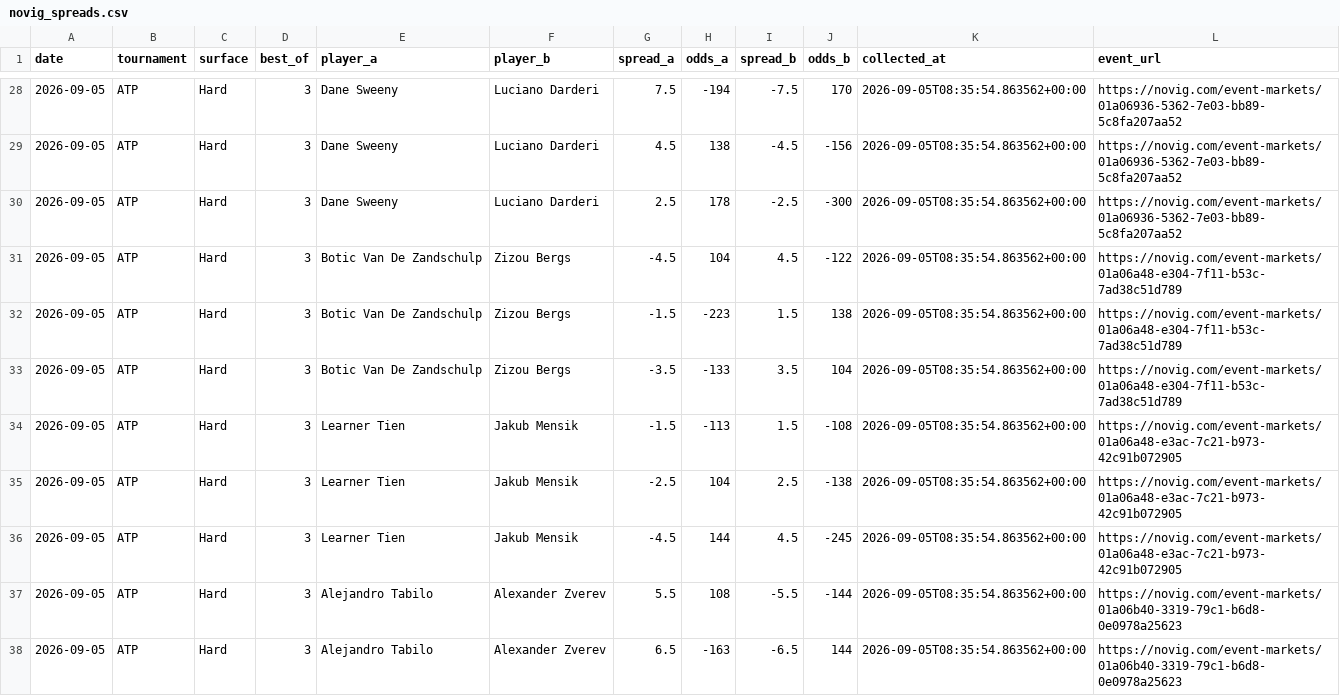
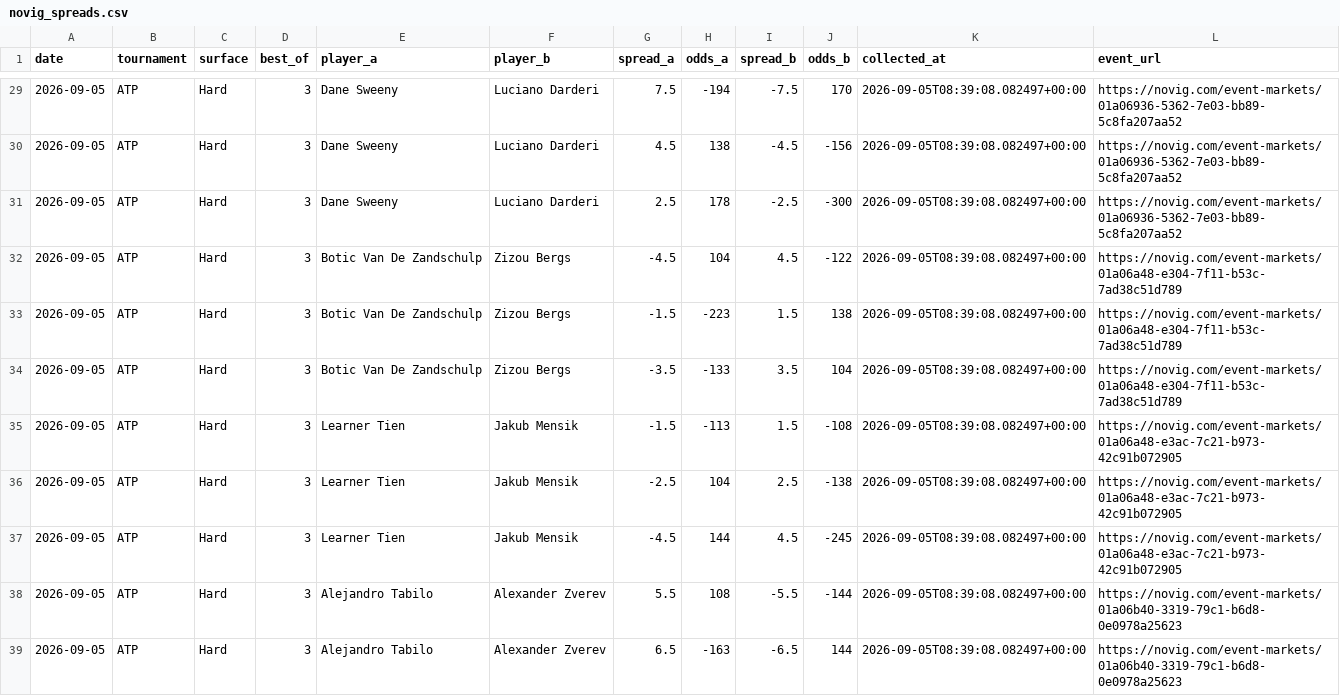
Before and after one commit to dchang0611/tennis-spread-model, a CSV file: data/novig_spreads.csv, drawn as a sheet; only a part is shown, gaps mark what is left out; the diff covers the shown part only.

```diff
--- a/data/novig_spreads.csv
+++ b/data/novig_spreads.csv
@@ -28,11 +29,11 @@ date,tournament,surface,best_of,player_a,player_b,spread_a,odds_a,spread_b,odds_
-2026-09-05,ATP,Hard,3,Dane Sweeny,Luciano Darderi,7.5,-194,-7.5,170,2026-09-05T08:35:54.863562+00:00,https://novig.com/event-markets/01a06936-5362-7e03-bb89-5c8fa207aa52
-2026-09-05,ATP,Hard,3,Dane Sweeny,Luciano Darderi,4.5,138,-4.5,-156,2026-09-05T08:35:54.863562+00:00,https://novig.com/event-markets/01a06936-5362-7e03-bb89-5c8fa207aa52
-2026-09-05,ATP,Hard,3,Dane Sweeny,Luciano Darderi,2.5,178,-2.5,-300,2026-09-05T08:35:54.863562+00:00,https://novig.com/event-markets/01a06936-5362-7e03-bb89-5c8fa207aa52
-2026-09-05,ATP,Hard,3,Botic Van De Zandschulp,Zizou Bergs,-4.5,104,4.5,-122,2026-09-05T08:35:54.863562+00:00,https://novig.com/event-markets/01a06a48-e304-7f11-b53c-7ad38c51d789
-2026-09-05,ATP,Hard,3,Botic Van De Zandschulp,Zizou Bergs,-1.5,-223,1.5,138,2026-09-05T08:35:54.863562+00:00,https://novig.com/event-markets/01a06a48-e304-7f11-b53c-7ad38c51d789
-2026-09-05,ATP,Hard,3,Botic Van De Zandschulp,Zizou Bergs,-3.5,-133,3.5,104,2026-09-05T08:35:54.863562+00:00,https://novig.com/event-markets/01a06a48-e304-7f11-b53c-7ad38c51d789
-2026-09-05,ATP,Hard,3,Learner Tien,Jakub Mensik,-1.5,-113,1.5,-108,2026-09-05T08:35:54.863562+00:00,https://novig.com/event-markets/01a06a48-e3ac-7c21-b973-42c91b072905
-2026-09-05,ATP,Hard,3,Learner Tien,Jakub Mensik,-2.5,104,2.5,-138,2026-09-05T08:35:54.863562+00:00,https://novig.com/event-markets/01a06a48-e3ac-7c21-b973-42c91b072905
-2026-09-05,ATP,Hard,3,Learner Tien,Jakub Mensik,-4.5,144,4.5,-245,2026-09-05T08:35:54.863562+00:00,https://novig.com/event-markets/01a06a48-e3ac-7c21-b973-42c91b072905
-2026-09-05,ATP,Hard,3,Alejandro Tabilo,Alexander Zverev,5.5,108,-5.5,-144,2026-09-05T08:35:54.863562+00:00,https://novig.com/event-markets/01a06b40-3319-79c1-b6d8-0e0978a25623
-2026-09-05,ATP,Hard,3,Alejandro Tabilo,Alexander Zverev,6.5,-163,-6.5,144,2026-09-05T08:35:54.863562+00:00,https://novig.com/event-markets/01a06b40-3319-79c1-b6d8-0e0978a25623
+2026-09-05,ATP,Hard,3,Dane Sweeny,Luciano Darderi,7.5,-194,-7.5,170,2026-09-05T08:39:08.082497+00:00,https://novig.com/event-markets/01a06936-5362-7e03-bb89-5c8fa207aa52
+2026-09-05,ATP,Hard,3,Dane Sweeny,Luciano Darderi,4.5,138,-4.5,-156,2026-09-05T08:39:08.082497+00:00,https://novig.com/event-markets/01a06936-5362-7e03-bb89-5c8fa207aa52
+2026-09-05,ATP,Hard,3,Dane Sweeny,Luciano Darderi,2.5,178,-2.5,-300,2026-09-05T08:39:08.082497+00:00,https://novig.com/event-markets/01a06936-5362-7e03-bb89-5c8fa207aa52
+2026-09-05,ATP,Hard,3,Botic Van De Zandschulp,Zizou Bergs,-4.5,104,4.5,-122,2026-09-05T08:39:08.082497+00:00,https://novig.com/event-markets/01a06a48-e304-7f11-b53c-7ad38c51d789
+2026-09-05,ATP,Hard,3,Botic Van De Zandschulp,Zizou Bergs,-1.5,-223,1.5,138,2026-09-05T08:39:08.082497+00:00,https://novig.com/event-markets/01a06a48-e304-7f11-b53c-7ad38c51d789
+2026-09-05,ATP,Hard,3,Botic Van De Zandschulp,Zizou Bergs,-3.5,-133,3.5,104,2026-09-05T08:39:08.082497+00:00,https://novig.com/event-markets/01a06a48-e304-7f11-b53c-7ad38c51d789
+2026-09-05,ATP,Hard,3,Learner Tien,Jakub Mensik,-1.5,-113,1.5,-108,2026-09-05T08:39:08.082497+00:00,https://novig.com/event-markets/01a06a48-e3ac-7c21-b973-42c91b072905
+2026-09-05,ATP,Hard,3,Learner Tien,Jakub Mensik,-2.5,104,2.5,-138,2026-09-05T08:39:08.082497+00:00,https://novig.com/event-markets/01a06a48-e3ac-7c21-b973-42c91b072905
+2026-09-05,ATP,Hard,3,Learner Tien,Jakub Mensik,-4.5,144,4.5,-245,2026-09-05T08:39:08.082497+00:00,https://novig.com/event-markets/01a06a48-e3ac-7c21-b973-42c91b072905
+2026-09-05,ATP,Hard,3,Alejandro Tabilo,Alexander Zverev,5.5,108,-5.5,-144,2026-09-05T08:39:08.082497+00:00,https://novig.com/event-markets/01a06b40-3319-79c1-b6d8-0e0978a25623
+2026-09-05,ATP,Hard,3,Alejandro Tabilo,Alexander Zverev,6.5,-163,-6.5,144,2026-09-05T08:39:08.082497+00:00,https://novig.com/event-markets/01a06b40-3319-79c1-b6d8-0e0978a25623
```
Also changed, not shown: 1 added row and 27 edited cells elsewhere in this file, 2 other files.
